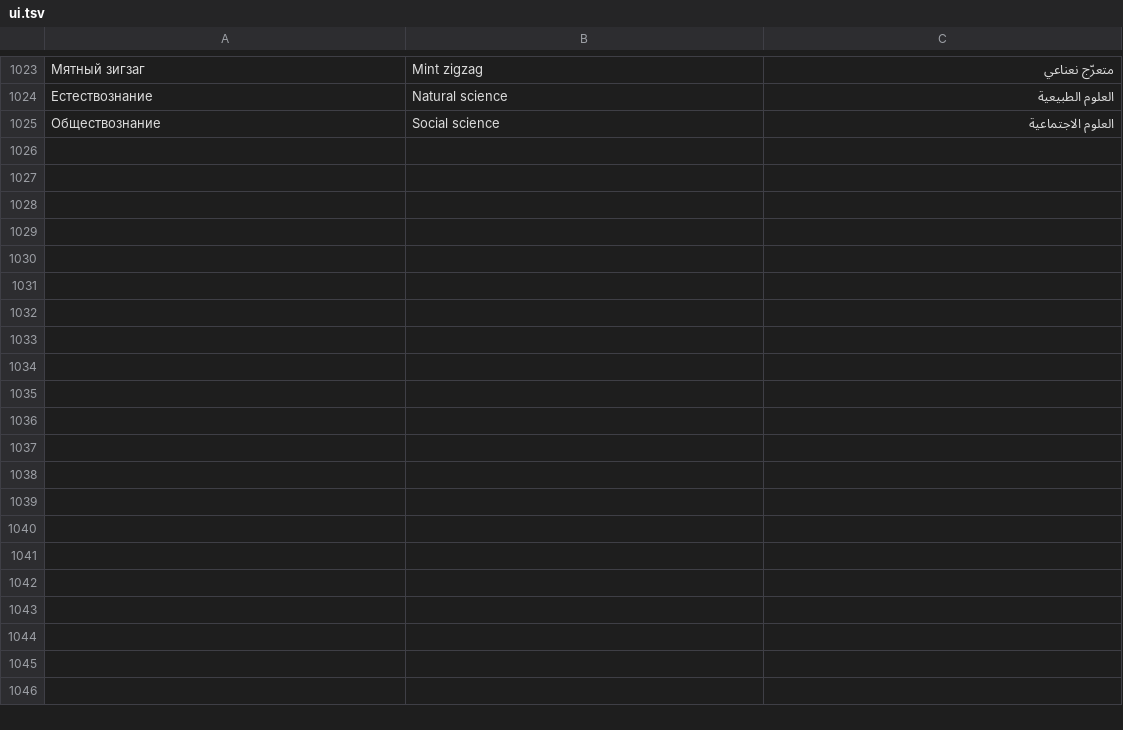
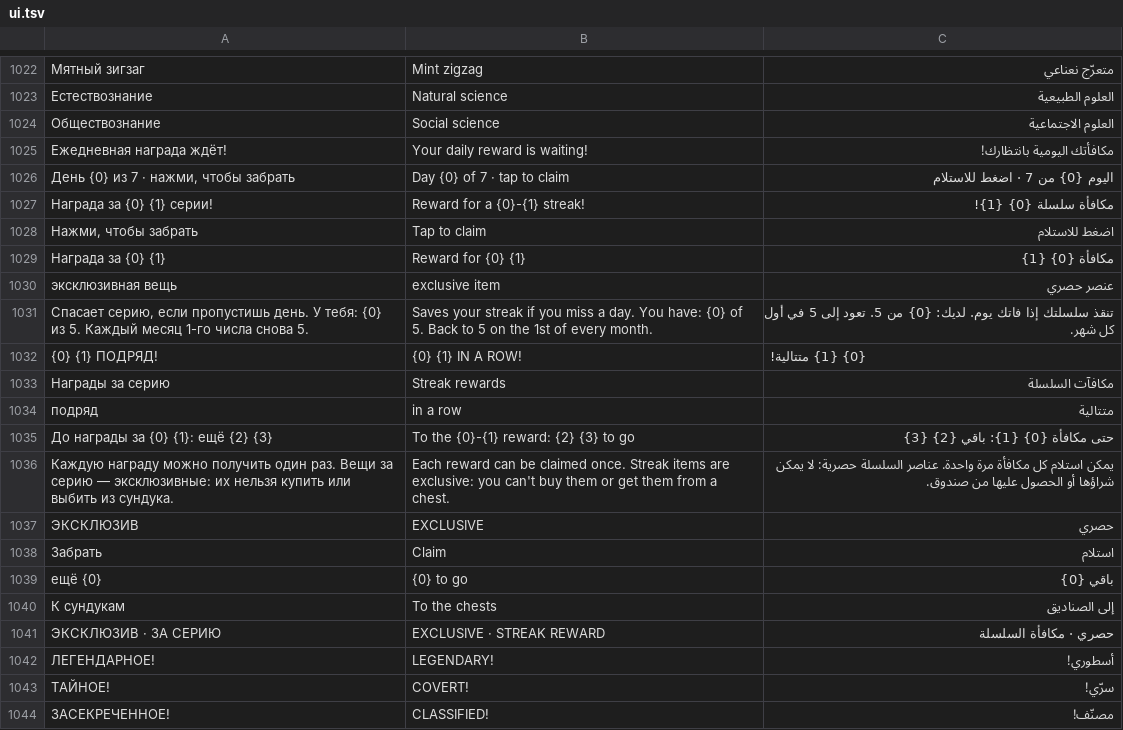
Before and after one commit to Misha1644/kami-app, a TSV file: content/i18n/ui.tsv, drawn as a sheet; only a part is shown, gaps mark what is left out; the diff covers the shown part only; the diff names each change by its address in the sheet, - before the commit and + after, or states it on an @@ line.

```diff
--- a/content/i18n/ui.tsv
+++ b/content/i18n/ui.tsv
+row 1025: Ежедневная награда ждёт! | Your daily reward is waiting! | مكافأتك اليومية بانتظارك!
+row 1026: День {0} из 7 · нажми, чтобы забрать | Day {0} of 7 · tap to claim | اليوم {0} من 7 · اضغط للاستلام
+row 1027: Награда за {0} {1} серии! | Reward for a {0}-{1} streak! | مكافأة سلسلة {0} {1}!
+row 1028: Нажми, чтобы забрать | Tap to claim | اضغط للاستلام
+row 1029: Награда за {0} {1} | Reward for {0} {1} | مكافأة {0} {1}
+row 1030: эксклюзивная вещь | exclusive item | عنصر حصري
+row 1031: Спасает серию, если пропустишь день. У тебя: {0} из 5. Каждый месяц 1-го числа снова 5. | Saves your streak if you miss a day. You have: {0} of 5. Back to 5 on the 1st of every month. | تنقذ سلسلتك إذا فاتك يوم. لديك: {0} من 5. تعود إلى 5 في أول كل شهر.
+row 1032: {0} {1} ПОДРЯД! | {0} {1} IN A ROW! | {0} {1} متتالية!
+row 1033: Награды за серию | Streak rewards | مكافآت السلسلة
+row 1034: подряд | in a row | متتالية
+row 1035: До награды за {0} {1}: ещё {2} {3} | To the {0}-{1} reward: {2} {3} to go | حتى مكافأة {0} {1}: باقي {2} {3}
+row 1036: Каждую награду можно получить один раз. Вещи за серию — эксклюзивные: их нельзя купить или выбить из сундука. | Each reward can be claimed once. Streak items are exclusive: you can't buy them or get them from a chest. | يمكن استلام كل مكافأة مرة واحدة. عناصر السلسلة حصرية: لا يمكن شراؤها أو الحصول عليها من صندوق.
+row 1037: ЭКСКЛЮЗИВ | EXCLUSIVE | حصري
+row 1038: Забрать | Claim | استلام
+row 1039: ещё {0} | {0} to go | باقي {0}
+row 1040: К сундукам | To the chests | إلى الصناديق
+row 1041: ЭКСКЛЮЗИВ · ЗА СЕРИЮ | EXCLUSIVE · STREAK REWARD | حصري · مكافأة السلسلة
+row 1042: ЛЕГЕНДАРНОЕ! | LEGENDARY! | أسطوري!
+row 1043: ТАЙНОЕ! | COVERT! | سرّي!
+row 1044: ЗАСЕКРЕЧЕННОЕ! | CLASSIFIED! | مصنّف!
```
Also changed, not shown: 27 added rows and 1 removed row elsewhere in this file, 5 other files.
